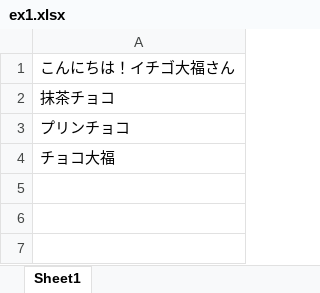
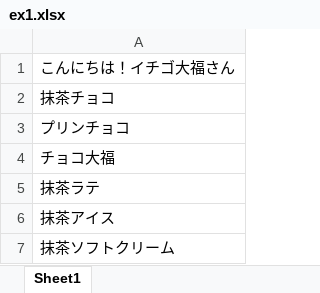
Before and after one commit to Forbusinessuseyukikoishiguro/excel, an Excel workbook: ex1.xlsx, sheet Sheet1, drawn as a sheet; values as stored, in another font and other column widths than the file's, no borders; the diff names each change by its address in the sheet, - before the commit and + after, or states it on an @@ line.

```diff
--- a/ex1.xlsx (sheet Sheet1)
+++ b/ex1.xlsx (sheet Sheet1)
+row 5: 抹茶ラテ
+row 6: 抹茶アイス
+row 7: 抹茶ソフトクリーム
```
Also changed, not shown: 1 other file.
